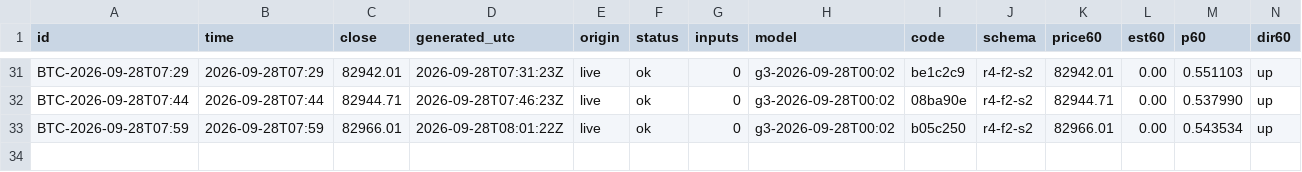
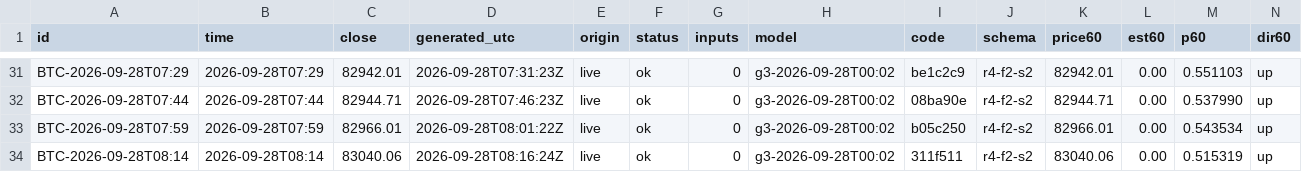
Before and after one commit to omidabduli/bitcoin-self-improving-prediction, a CSV file: data/predictions/2026-09-28.csv, drawn as a sheet; only a part is shown, gaps mark what is left out; rows hold the shown columns only; the diff names each change by its address in the sheet, - before the commit and + after, or states it on an @@ line.

```diff
--- a/data/predictions/2026-09-28.csv
+++ b/data/predictions/2026-09-28.csv
+row 34: BTC-2026-09-28T08:14 | 2026-09-28T08:14 | 83040.06 | 2026-09-28T08:16:24Z | live | ok | 0 | g3-2026-09-28T00:02 | 311f511 | r4-f2-s2 | 83040.06 | 0.00 | 0.515319 | up
```
Also changed, not shown: 3 other files.
